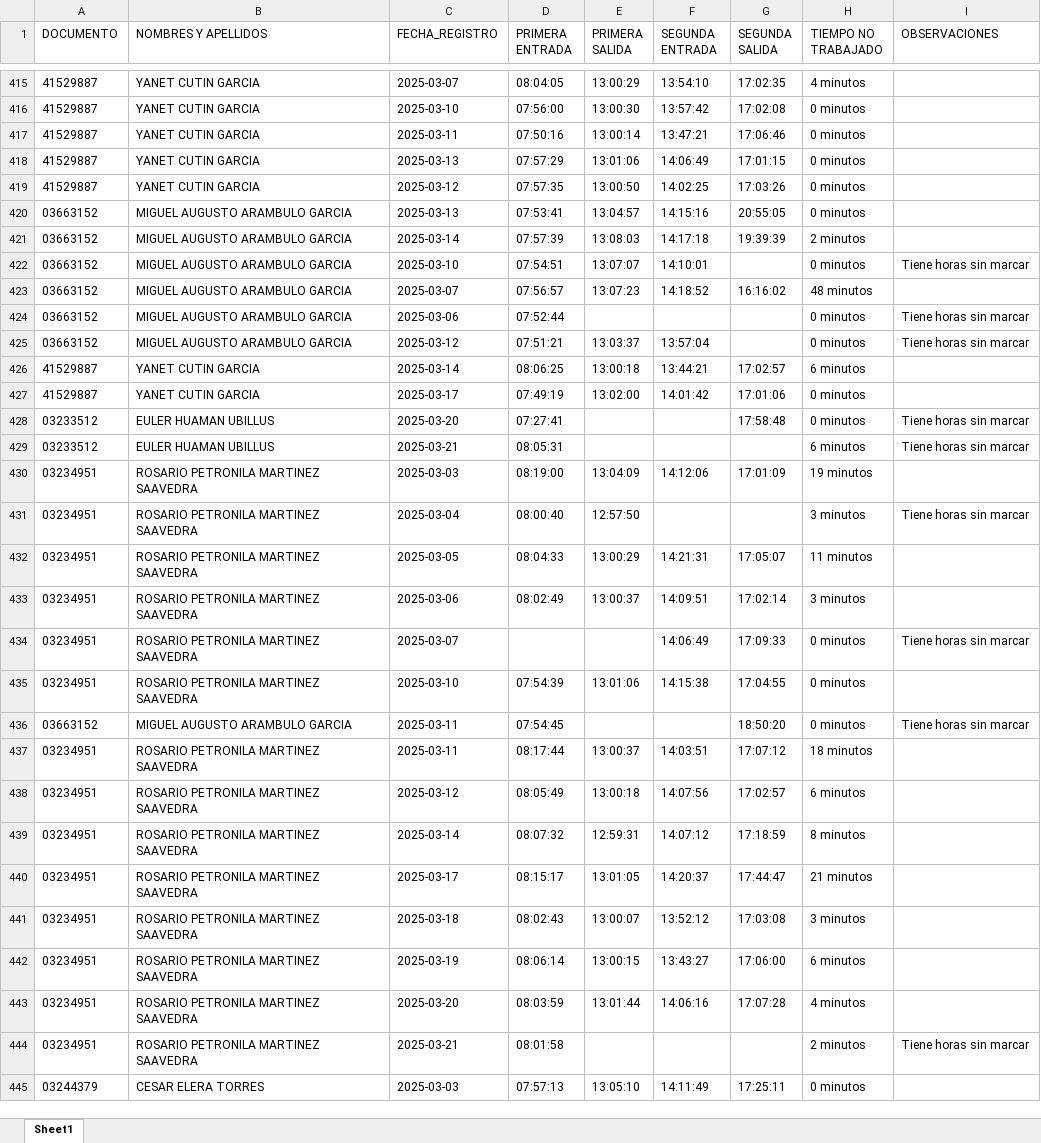
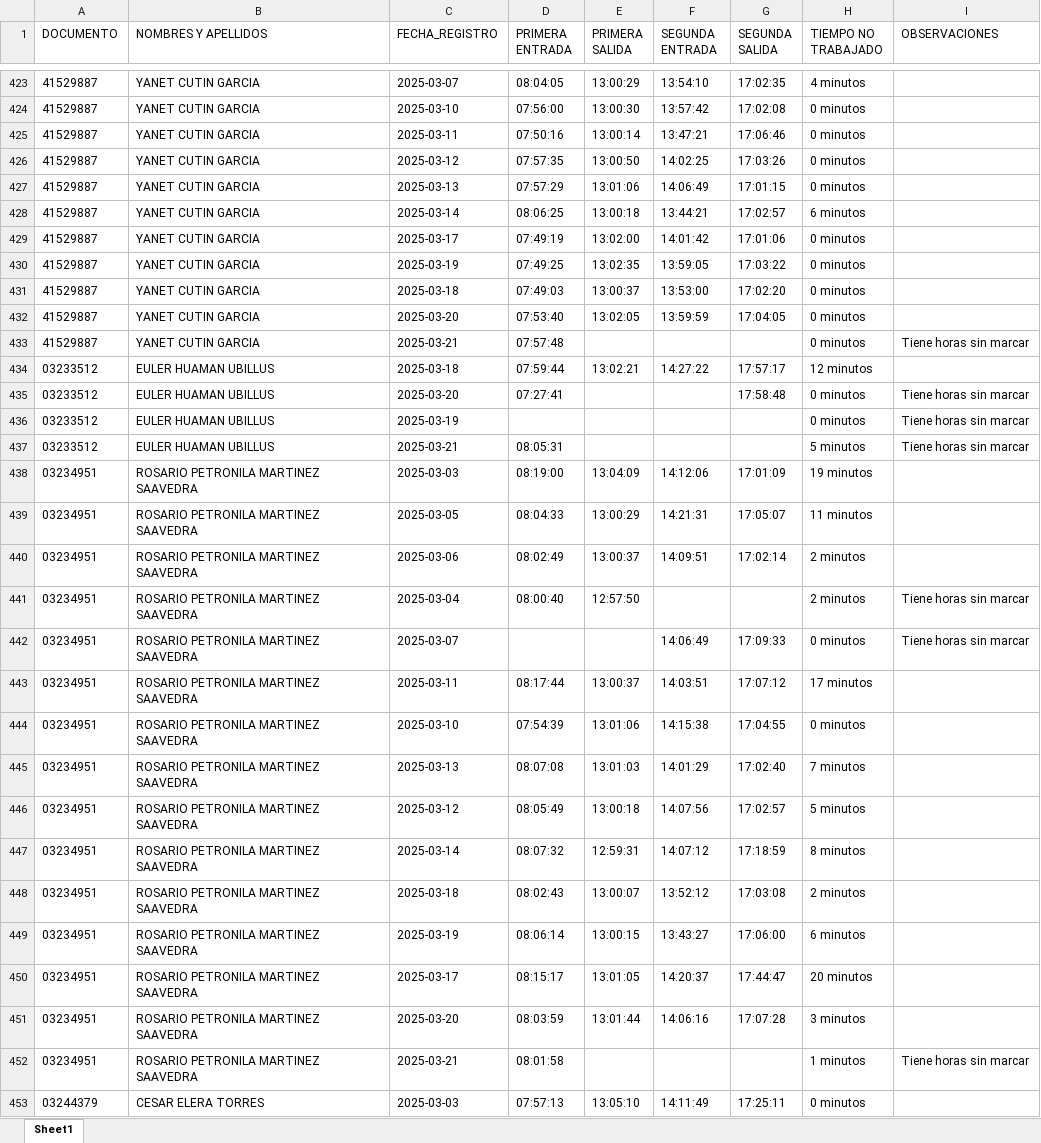
Before and after one commit to yoxer25/ASISTENCIA-UE, an Excel workbook: src/archives/reporte.xlsx, sheet Sheet1, drawn as a sheet; only a part is shown, gaps mark what is left out; values as stored, in another font and other column widths than the file's, no borders; removed rows and columns are numbered as before the commit, all else as after; the diff covers the shown part only; the diff names each change by its address in the sheet, - before the commit and + after, or states it on an @@ line.

Commit message:
mejora en los minutos no trabajados

```diff
--- a/src/archives/reporte.xlsx (sheet Sheet1)
+++ b/src/archives/reporte.xlsx (sheet Sheet1)
@@ row 419 moved to row 426: 41529887 @@
@@ row 420 moved to row 12: 03663152 @@
@@ row 421 moved to row 8: 03663152 @@
@@ row 422 moved to row 11: 03663152 @@
-row 423: 03663152 | MIGUEL AUGUSTO ARAMBULO GARCIA | 2025-03-07 | 07:56:57 | 13:07:23 | 14:18:52 | 16:16:02 | 48 minutos
@@ row 424 moved to row 9: 03663152 @@
@@ row 425 moved to row 13: 03663152 @@
@@ row 509 moved to row 430: 41529887 @@
@@ row 504 moved to row 431: 41529887 @@
@@ row 507 moved to row 432: 41529887 @@
@@ row 506 moved to row 433: 41529887 @@
@@ row 510 moved to row 434: 03233512 @@
@@ row 508 moved to row 436: 03233512 @@
-H437 (TIEMPO NO TRABAJADO): 6 minutos
+H437 (TIEMPO NO TRABAJADO): 5 minutos
-row 431: 03234951 | ROSARIO PETRONILA MARTINEZ SAAVEDRA | 2025-03-04 | 08:00:40 | 12:57:50 |  |  | 3 minutos | Tiene horas sin marcar
-H440 (TIEMPO NO TRABAJADO): 3 minutos
+H440 (TIEMPO NO TRABAJADO): 2 minutos
+row 441: 03234951 | ROSARIO PETRONILA MARTINEZ SAAVEDRA | 2025-03-04 | 08:00:40 | 12:57:50 |  |  | 2 minutos | Tiene horas sin marcar
+row 443: 03234951 | ROSARIO PETRONILA MARTINEZ SAAVEDRA | 2025-03-11 | 08:17:44 | 13:00:37 | 14:03:51 | 17:07:12 | 17 minutos
@@ row 436 moved to row 10: 03663152 @@
-C445 (FECHA_REGISTRO): 2025-03-11
+C445 (FECHA_REGISTRO): 2025-03-13
-D445 (PRIMERA ENTRADA): 08:17:44
+D445 (PRIMERA ENTRADA): 08:07:08
-E445 (PRIMERA SALIDA): 13:00:37
+E445 (PRIMERA SALIDA): 13:01:03
-F445 (SEGUNDA ENTRADA): 14:03:51
+F445 (SEGUNDA ENTRADA): 14:01:29
-G445 (SEGUNDA SALIDA): 17:07:12
+G445 (SEGUNDA SALIDA): 17:02:40
-H445 (TIEMPO NO TRABAJADO): 18 minutos
+H445 (TIEMPO NO TRABAJADO): 7 minutos
-H446 (TIEMPO NO TRABAJADO): 6 minutos
+H446 (TIEMPO NO TRABAJADO): 5 minutos
-row 440: 03234951 | ROSARIO PETRONILA MARTINEZ SAAVEDRA | 2025-03-17 | 08:15:17 | 13:01:05 | 14:20:37 | 17:44:47 | 21 minutos
-H448 (TIEMPO NO TRABAJADO): 3 minutos
+H448 (TIEMPO NO TRABAJADO): 2 minutos
+row 450: 03234951 | ROSARIO PETRONILA MARTINEZ SAAVEDRA | 2025-03-17 | 08:15:17 | 13:01:05 | 14:20:37 | 17:44:47 | 20 minutos
-H451 (TIEMPO NO TRABAJADO): 4 minutos
+H451 (TIEMPO NO TRABAJADO): 3 minutos
-H452 (TIEMPO NO TRABAJADO): 2 minutos
+H452 (TIEMPO NO TRABAJADO): 1 minutos
```
Also changed, not shown: 49 added rows, 49 removed rows, 116 moved rows and 145 edited cells elsewhere in this sheet, 3 other files.
